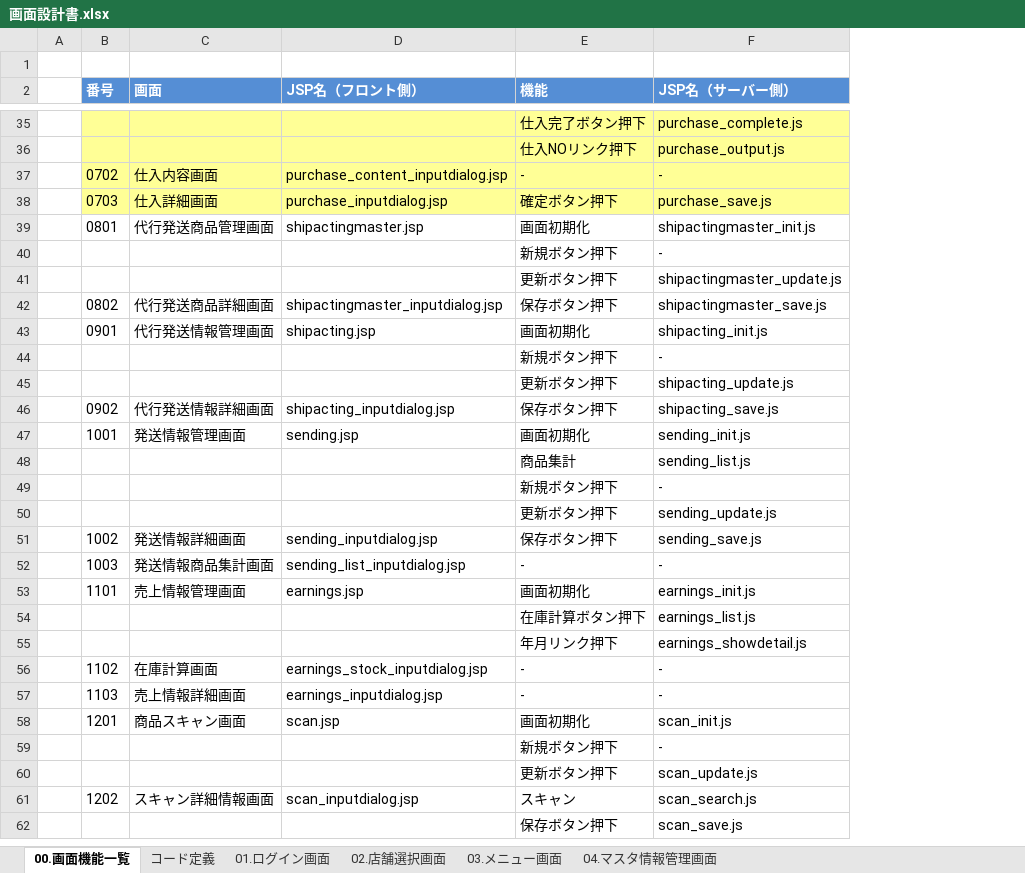
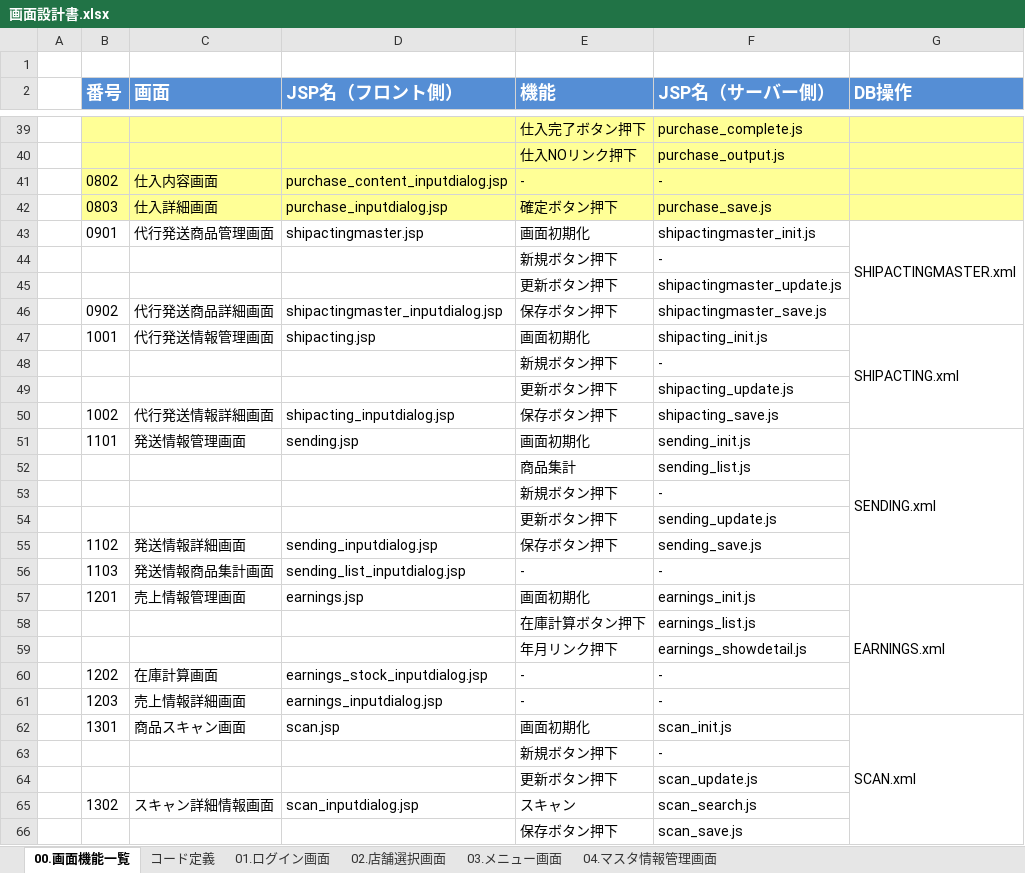
Before and after one commit to brussliu/smartinfo2, an Excel workbook: OTHERS/DOC/画面設計書.xlsx, sheet 00.画面機能一覧, drawn as a sheet; only a part is shown, gaps mark what is left out; values as stored, in another font and other column widths than the file's, no borders; addresses are those after the commit; the diff covers the shown part only; the diff names each change by its address in the sheet, - before the commit and + after, or states it on an @@ line.

```diff
--- a/OTHERS/DOC/画面設計書.xlsx (sheet 00.画面機能一覧)
+++ b/OTHERS/DOC/画面設計書.xlsx (sheet 00.画面機能一覧)
+column G (DB操作), rows 43-62: SHIPACTINGMASTER.xml |  |  |  | SHIPACTING.xml |  |  |  | SENDING.xml |  |  |  |  |  | EARNINGS.xml |  |  |  |  | SCAN.xml
@@ B2:F2 text size: larger @@
-B41 (番号): 0702
+B41 (番号): 0802
-B42 (番号): 0703
+B42 (番号): 0803
-B43 (番号): 0801
+B43 (番号): 0901
-B46 (番号): 0802
+B46 (番号): 0902
-B47 (番号): 0901
+B47 (番号): 1001
-B50 (番号): 0902
+B50 (番号): 1002
-B51 (番号): 1001
+B51 (番号): 1101
-B55 (番号): 1002
+B55 (番号): 1102
-B56 (番号): 1003
+B56 (番号): 1103
-B57 (番号): 1101
+B57 (番号): 1201
-B60 (番号): 1102
+B60 (番号): 1202
-B61 (番号): 1103
+B61 (番号): 1203
-B62 (番号): 1201
+B62 (番号): 1301
-B65 (番号): 1202
+B65 (番号): 1302
```
Also changed, not shown: 9 added rows, 5 removed rows and 9 edited cells elsewhere in this sheet, 3 other files.
